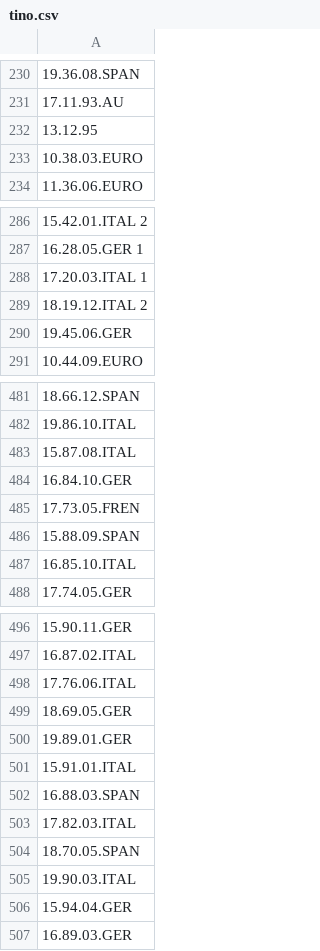
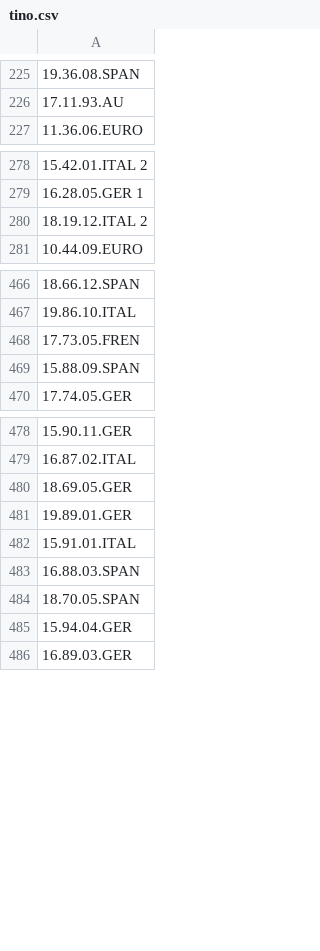
Before and after one commit to nicholasgibson2/laserjuke-explorer, a CSV file: custom_lists/tino.csv, drawn as a sheet; only a part is shown, gaps mark what is left out; the diff covers the shown part only; the diff names each change by its address in the sheet, - before the commit and + after, or states it on an @@ line.

Commit message:
lists

```diff
--- a/custom_lists/tino.csv
+++ b/custom_lists/tino.csv
-row 232: 13.12.95
-row 233: 10.38.03.EURO
-row 288: 17.20.03.ITAL 1
-row 290: 19.45.06.GER
-row 483: 15.87.08.ITAL
-row 484: 16.84.10.GER
-row 487: 16.85.10.ITAL
-row 498: 17.76.06.ITAL
-row 503: 17.82.03.ITAL
-row 505: 19.90.03.ITAL
```
Also changed, not shown: 15 removed rows elsewhere in this file, data/titles.csv, 7 other files.
